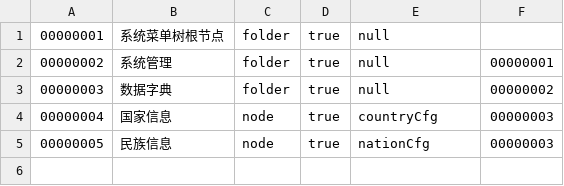
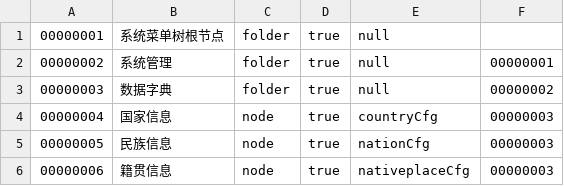
Before and after one commit to hebei8267/meloneehr, a CSV file: trunk/eHR/dbDate/MenuNode.csv, drawn as a sheet; the diff names each change by its address in the sheet, - before the commit and + after, or states it on an @@ line.

```diff
--- a/trunk/eHR/dbDate/MenuNode.csv
+++ b/trunk/eHR/dbDate/MenuNode.csv
+row 6: 00000006 | 籍贯信息 | node | true | nativeplaceCfg | 00000003
```
Also changed, not shown: trunk/eHR/dbDate/NativePlace.csv, 14 other files.
